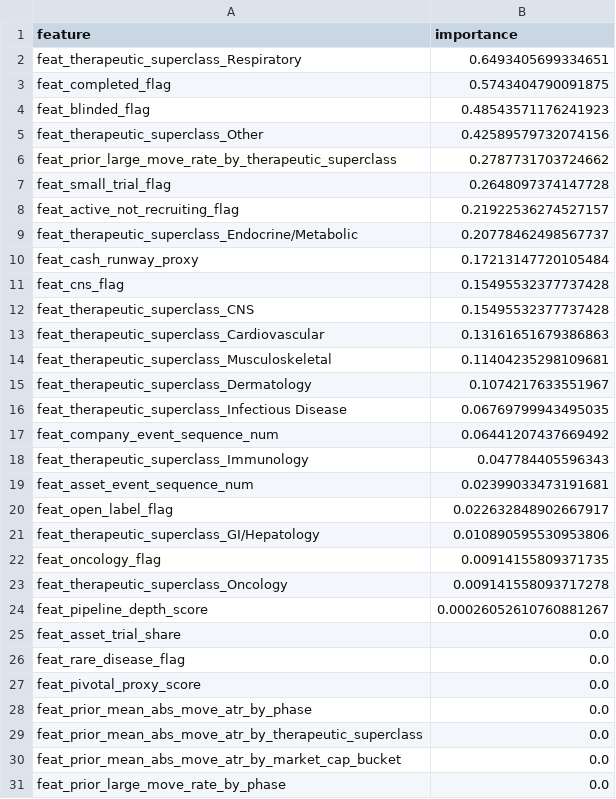
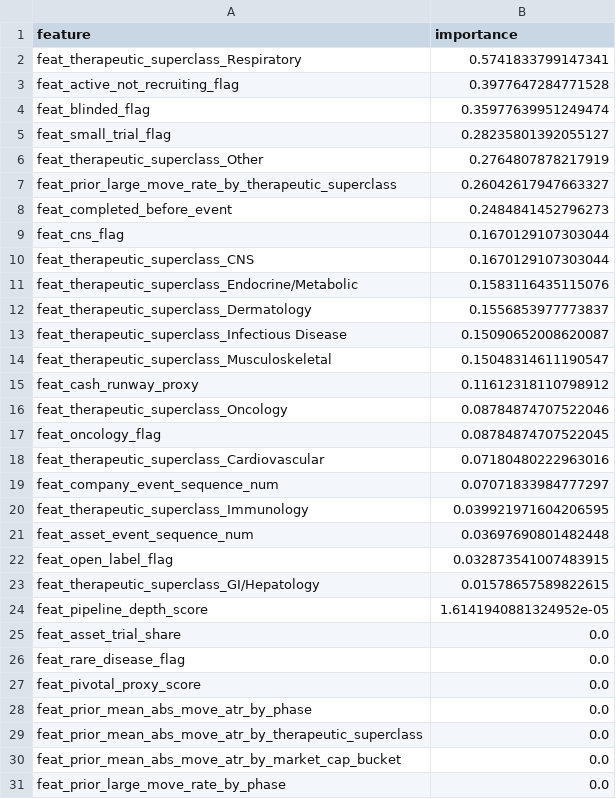
Before and after one commit to tomereldor/NuriTomer, a CSV file: biotech_catalyst_v3/reports/feature_importance_20260312_v3.csv, drawn as a sheet; only a part is shown.

```diff
--- a/biotech_catalyst_v3/reports/feature_importance_20260312_v3.csv
+++ b/biotech_catalyst_v3/reports/feature_importance_20260312_v3.csv
@@ -1,25 +1,25 @@
 feature,importance
-feat_therapeutic_superclass_Respiratory,0.6493405699334651
-feat_completed_flag,0.5743404790091875
-feat_blinded_flag,0.48543571176241923
-feat_therapeutic_superclass_Other,0.42589579732074156
-feat_prior_large_move_rate_by_therapeutic_superclass,0.2787731703724662
-feat_small_trial_flag,0.2648097374147728
-feat_active_not_recruiting_flag,0.21922536274527157
-feat_therapeutic_superclass_Endocrine/Metabolic,0.20778462498567737
-feat_cash_runway_proxy,0.17213147720105484
-feat_cns_flag,0.15495532377737428
-feat_therapeutic_superclass_CNS,0.15495532377737428
-feat_therapeutic_superclass_Cardiovascular,0.13161651679386863
-feat_therapeutic_superclass_Musculoskeletal,0.11404235298109681
-feat_therapeutic_superclass_Dermatology,0.1074217633551967
-feat_therapeutic_superclass_Infectious Disease,0.06769799943495035
-feat_company_event_sequence_num,0.06441207437669492
-feat_therapeutic_superclass_Immunology,0.047784405596343
-feat_asset_event_sequence_num,0.02399033473191681
-feat_open_label_flag,0.022632848902667917
-feat_therapeutic_superclass_GI/Hepatology,0.010890595530953806
-feat_oncology_flag,0.00914155809371735
-feat_therapeutic_superclass_Oncology,0.009141558093717278
-feat_pipeline_depth_score,0.00026052610760881267
+feat_therapeutic_superclass_Respiratory,0.5741833799147341
+feat_active_not_recruiting_flag,0.3977647284771528
+feat_blinded_flag,0.35977639951249474
+feat_small_trial_flag,0.28235801392055127
+feat_therapeutic_superclass_Other,0.2764807878217919
+feat_prior_large_move_rate_by_therapeutic_superclass,0.26042617947663327
+feat_completed_before_event,0.2484841452796273
+feat_cns_flag,0.1670129107303044
+feat_therapeutic_superclass_CNS,0.1670129107303044
+feat_therapeutic_superclass_Endocrine/Metabolic,0.1583116435115076
+feat_therapeutic_superclass_Dermatology,0.1556853977773837
+feat_therapeutic_superclass_Infectious Disease,0.15090652008620087
+feat_therapeutic_superclass_Musculoskeletal,0.15048314611190547
+feat_cash_runway_proxy,0.11612318110798912
+feat_therapeutic_superclass_Oncology,0.08784874707522046
+feat_oncology_flag,0.08784874707522045
+feat_therapeutic_superclass_Cardiovascular,0.07180480222963016
+feat_company_event_sequence_num,0.07071833984777297
+feat_therapeutic_superclass_Immunology,0.039921971604206595
+feat_asset_event_sequence_num,0.03697690801482448
+feat_open_label_flag,0.032873541007483915
+feat_therapeutic_superclass_GI/Hepatology,0.01578657589822615
+feat_pipeline_depth_score,1.6141940881324952e-05
 feat_asset_trial_share,0.0
```
Also changed, not shown: biotech_catalyst_v3/reports/cv_metrics_20260312_v3.csv, 14 other files.
